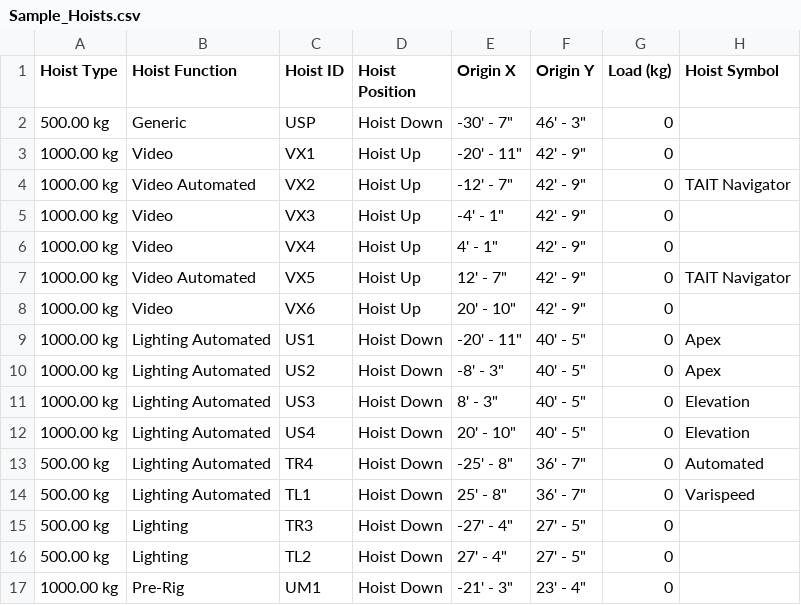
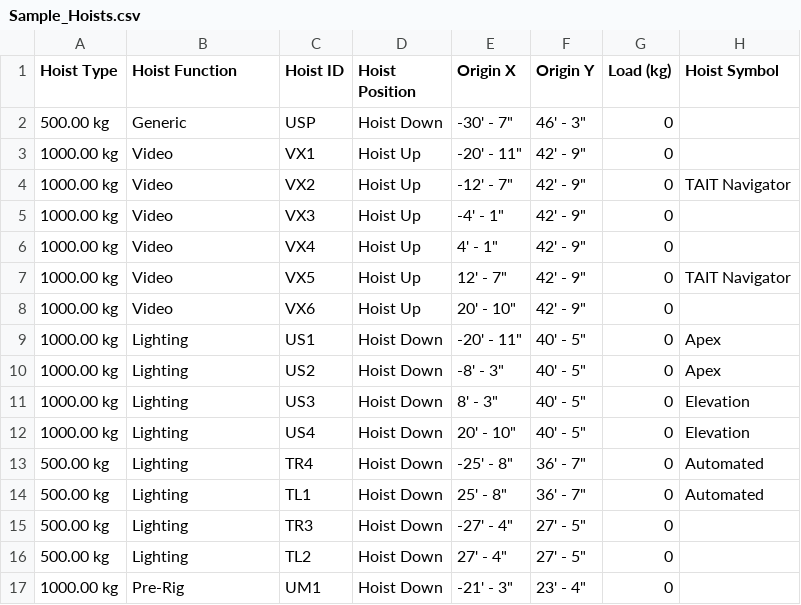
Before and after one commit to dane-boulton/datum, a CSV file: samples/Sample_Hoists.csv, drawn as a sheet; only a part is shown.

```diff
--- a/samples/Sample_Hoists.csv
+++ b/samples/Sample_Hoists.csv
@@ -3,13 +3,13 @@ Hoist Type,Hoist Function,Hoist ID,Hoist Position,Origin X,Origin Y,Load (kg),Ho
 1000.00 kg,Video,VX1,Hoist Up,"-20' - 11""","42' - 9""",0,
-1000.00 kg,Video Automated,VX2,Hoist Up,"-12' - 7""","42' - 9""",0,TAIT Navigator
+1000.00 kg,Video,VX2,Hoist Up,"-12' - 7""","42' - 9""",0,TAIT Navigator
 1000.00 kg,Video,VX3,Hoist Up,"-4' - 1""","42' - 9""",0,
 1000.00 kg,Video,VX4,Hoist Up,"4' - 1""","42' - 9""",0,
-1000.00 kg,Video Automated,VX5,Hoist Up,"12' - 7""","42' - 9""",0,TAIT Navigator
+1000.00 kg,Video,VX5,Hoist Up,"12' - 7""","42' - 9""",0,TAIT Navigator
 1000.00 kg,Video,VX6,Hoist Up,"20' - 10""","42' - 9""",0,
-1000.00 kg,Lighting Automated,US1,Hoist Down,"-20' - 11""","40' - 5""",0,Apex
-1000.00 kg,Lighting Automated,US2,Hoist Down,"-8' - 3""","40' - 5""",0,Apex
-1000.00 kg,Lighting Automated,US3,Hoist Down,"8' - 3""","40' - 5""",0,Elevation
-1000.00 kg,Lighting Automated,US4,Hoist Down,"20' - 10""","40' - 5""",0,Elevation
-500.00 kg,Lighting Automated,TR4,Hoist Down,"-25' - 8""","36' - 7""",0,Automated
-500.00 kg,Lighting Automated,TL1,Hoist Down,"25' - 8""","36' - 7""",0,Varispeed
+1000.00 kg,Lighting,US1,Hoist Down,"-20' - 11""","40' - 5""",0,Apex
+1000.00 kg,Lighting,US2,Hoist Down,"-8' - 3""","40' - 5""",0,Apex
+1000.00 kg,Lighting,US3,Hoist Down,"8' - 3""","40' - 5""",0,Elevation
+1000.00 kg,Lighting,US4,Hoist Down,"20' - 10""","40' - 5""",0,Elevation
+500.00 kg,Lighting,TR4,Hoist Down,"-25' - 8""","36' - 7""",0,Automated
+500.00 kg,Lighting,TL1,Hoist Down,"25' - 8""","36' - 7""",0,Automated
 500.00 kg,Lighting,TR3,Hoist Down,"-27' - 4""","27' - 5""",0,
```
Also changed, not shown: samples/Sample_Hoists_Metric.csv, 3 other files.
